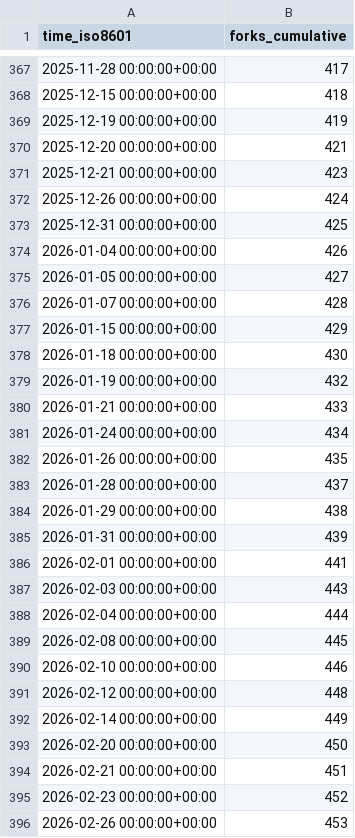
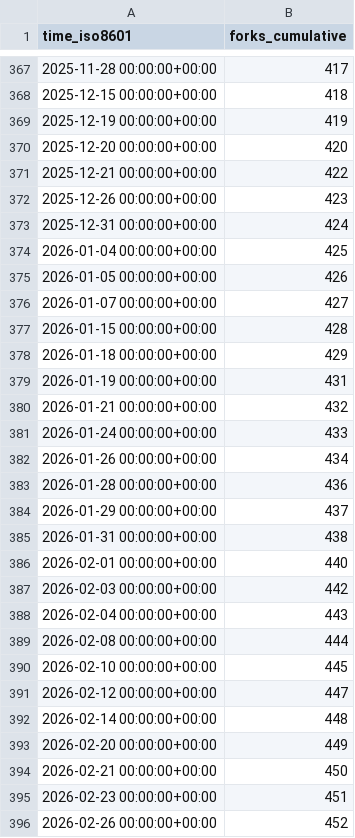
Before and after one commit to maplibre/repo-stats, a CSV file: maplibre/maplibre-native/ghrs-data/forks.csv, drawn as a sheet; only a part is shown, gaps mark what is left out; the diff covers the shown part only.

```diff
--- a/maplibre/maplibre-native/ghrs-data/forks.csv
+++ b/maplibre/maplibre-native/ghrs-data/forks.csv
@@ -369,28 +369,28 @@ time_iso8601,forks_cumulative
 2025-12-19 00:00:00+00:00,419
-2025-12-20 00:00:00+00:00,421
-2025-12-21 00:00:00+00:00,423
-2025-12-26 00:00:00+00:00,424
-2025-12-31 00:00:00+00:00,425
-2026-01-04 00:00:00+00:00,426
-2026-01-05 00:00:00+00:00,427
-2026-01-07 00:00:00+00:00,428
-2026-01-15 00:00:00+00:00,429
-2026-01-18 00:00:00+00:00,430
-2026-01-19 00:00:00+00:00,432
-2026-01-21 00:00:00+00:00,433
-2026-01-24 00:00:00+00:00,434
-2026-01-26 00:00:00+00:00,435
-2026-01-28 00:00:00+00:00,437
-2026-01-29 00:00:00+00:00,438
-2026-01-31 00:00:00+00:00,439
-2026-02-01 00:00:00+00:00,441
-2026-02-03 00:00:00+00:00,443
-2026-02-04 00:00:00+00:00,444
-2026-02-08 00:00:00+00:00,445
-2026-02-10 00:00:00+00:00,446
-2026-02-12 00:00:00+00:00,448
-2026-02-14 00:00:00+00:00,449
-2026-02-20 00:00:00+00:00,450
-2026-02-21 00:00:00+00:00,451
-2026-02-23 00:00:00+00:00,452
-2026-02-26 00:00:00+00:00,453
+2025-12-20 00:00:00+00:00,420
+2025-12-21 00:00:00+00:00,422
+2025-12-26 00:00:00+00:00,423
+2025-12-31 00:00:00+00:00,424
+2026-01-04 00:00:00+00:00,425
+2026-01-05 00:00:00+00:00,426
+2026-01-07 00:00:00+00:00,427
+2026-01-15 00:00:00+00:00,428
+2026-01-18 00:00:00+00:00,429
+2026-01-19 00:00:00+00:00,431
+2026-01-21 00:00:00+00:00,432
+2026-01-24 00:00:00+00:00,433
+2026-01-26 00:00:00+00:00,434
+2026-01-28 00:00:00+00:00,436
+2026-01-29 00:00:00+00:00,437
+2026-01-31 00:00:00+00:00,438
+2026-02-01 00:00:00+00:00,440
+2026-02-03 00:00:00+00:00,442
+2026-02-04 00:00:00+00:00,443
+2026-02-08 00:00:00+00:00,444
+2026-02-10 00:00:00+00:00,445
+2026-02-12 00:00:00+00:00,447
+2026-02-14 00:00:00+00:00,448
+2026-02-20 00:00:00+00:00,449
+2026-02-21 00:00:00+00:00,450
+2026-02-23 00:00:00+00:00,451
+2026-02-26 00:00:00+00:00,452
```
Also changed, not shown: 1 added row and 125 edited cells elsewhere in this file, maplibre/maplibre-native/ghrs-data/stargazers.csv.
